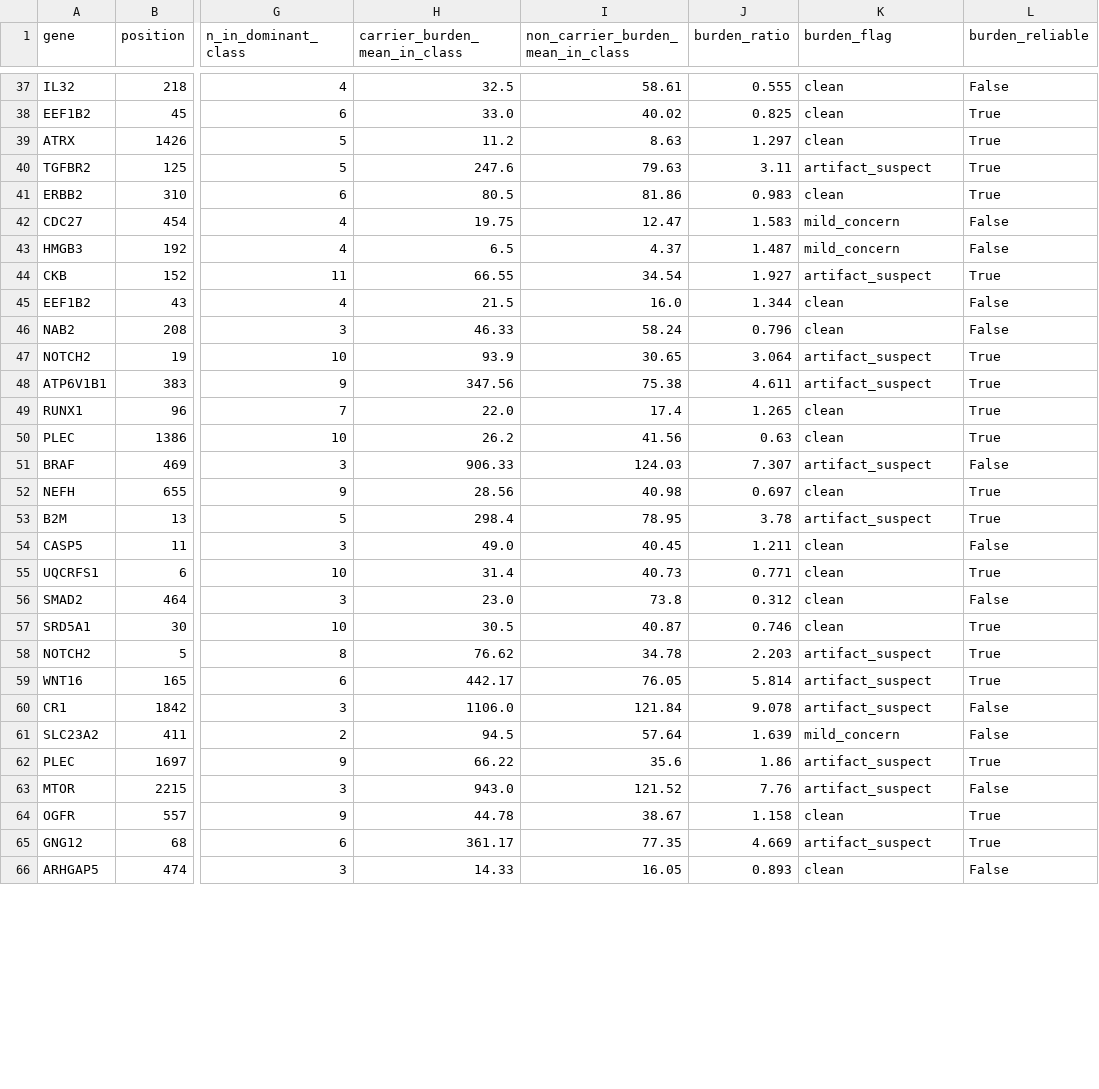
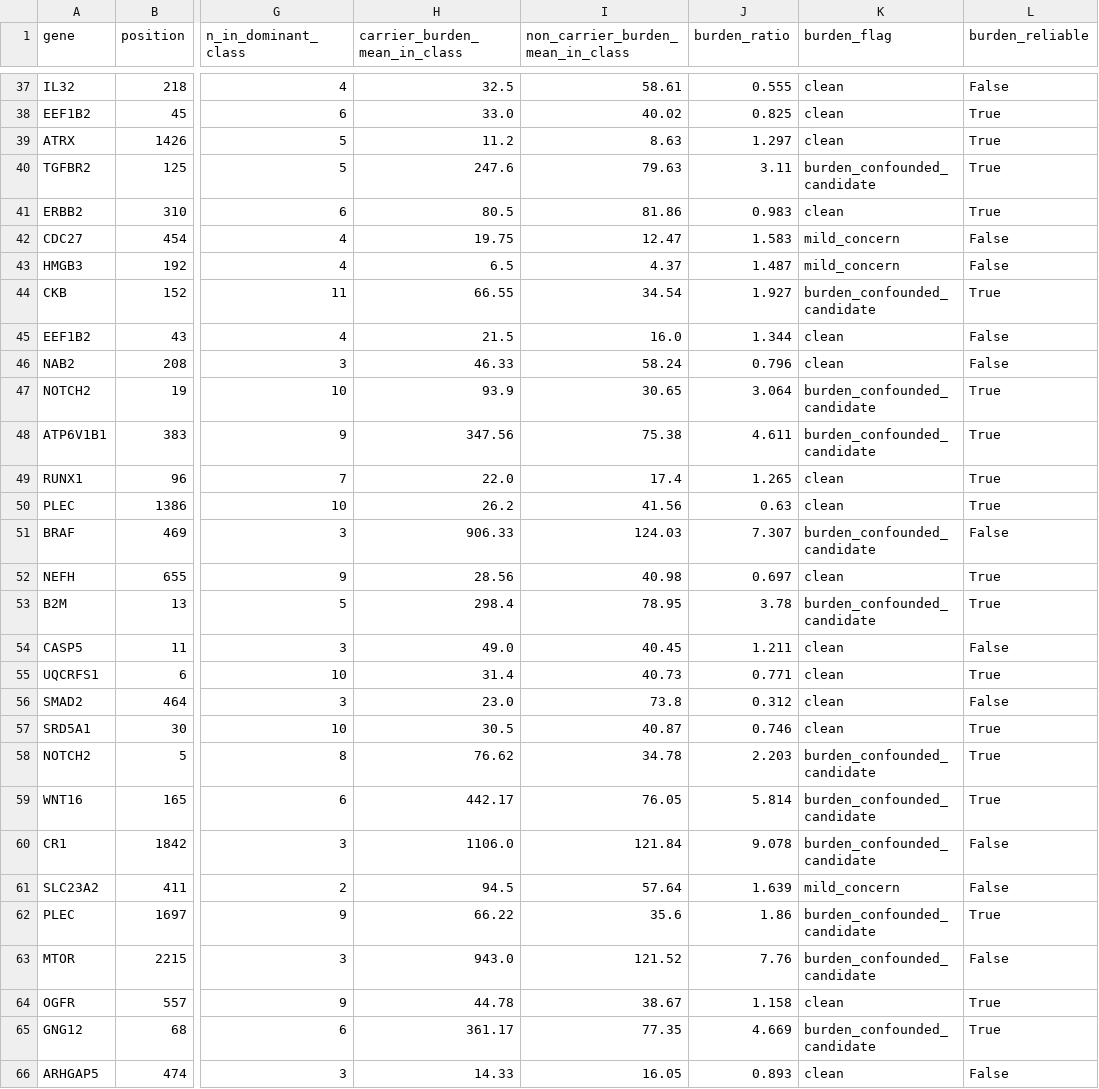
Before and after one commit to fabxoe/open_cancer, a CSV file: reports/analysis/hotspot_screening_burden_control_results.csv, drawn as a sheet; only a part is shown, gaps mark what is left out; the diff covers the shown part only; the diff names each change by its address in the sheet, - before the commit and + after, or states it on an @@ line.

```diff
--- a/reports/analysis/hotspot_screening_burden_control_results.csv
+++ b/reports/analysis/hotspot_screening_burden_control_results.csv
-K40 (burden_flag): artifact_suspect
+K40 (burden_flag): burden_confounded_candidate
-K44 (burden_flag): artifact_suspect
+K44 (burden_flag): burden_confounded_candidate
-K47:K48 (burden_flag): artifact_suspect
+K47:K48 (burden_flag): burden_confounded_candidate
-K51 (burden_flag): artifact_suspect
+K51 (burden_flag): burden_confounded_candidate
-K53 (burden_flag): artifact_suspect
+K53 (burden_flag): burden_confounded_candidate
-K58:K60 (burden_flag): artifact_suspect
+K58:K60 (burden_flag): burden_confounded_candidate
-K62:K63 (burden_flag): artifact_suspect
+K62:K63 (burden_flag): burden_confounded_candidate
-K65 (burden_flag): artifact_suspect
+K65 (burden_flag): burden_confounded_candidate
```
Also changed, not shown: 113 edited cells elsewhere in this file, 4 other files.
